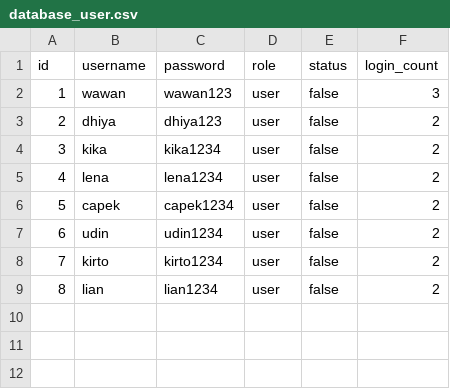
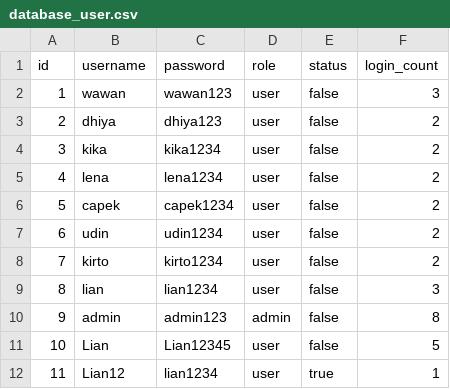
Before and after one commit to Liann-dev/CBlueAutos, a CSV file: app/database_user.csv, drawn as a sheet.

```diff
--- a/app/database_user.csv
+++ b/app/database_user.csv
@@ -8,2 +8,5 @@ id,username,password,role,status,login_count
 7,kirto,kirto1234,user,false,2
-8,lian,lian1234,user,false,2
+8,lian,lian1234,user,false,3
+9,admin,admin123,admin,false,8
+10,Lian,Lian12345,user,false,5
+11,Lian12,lian1234,user,true,1
```
Also changed, not shown: 3 other files.
